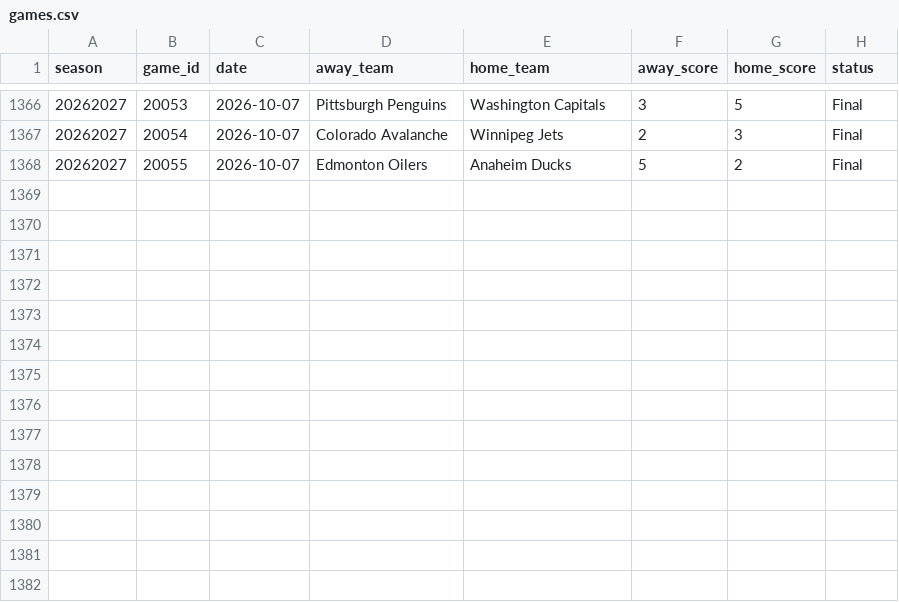
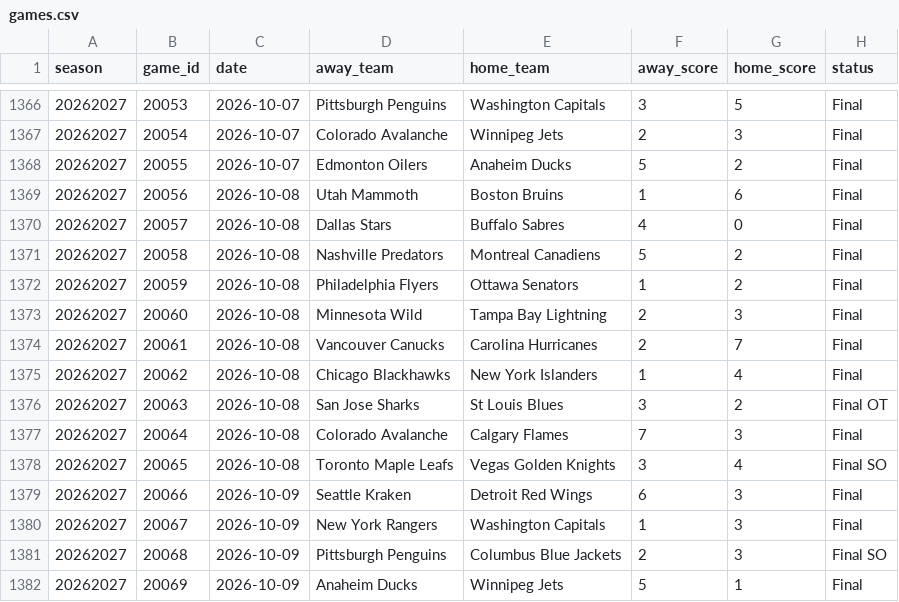
Before and after one commit to tossinramen/nhl, a CSV file: data/games.csv, drawn as a sheet; only a part is shown, gaps mark what is left out.

```diff
--- a/data/games.csv
+++ b/data/games.csv
@@ -1368 +1368,15 @@ season,game_id,date,away_team,home_team,away_score,home_score,status
 20262027,20055,2026-10-07,Edmonton Oilers,Anaheim Ducks,5,2,Final
+20262027,20056,2026-10-08,Utah Mammoth,Boston Bruins,1,6,Final
+20262027,20057,2026-10-08,Dallas Stars,Buffalo Sabres,4,0,Final
+20262027,20058,2026-10-08,Nashville Predators,Montreal Canadiens,5,2,Final
+20262027,20059,2026-10-08,Philadelphia Flyers,Ottawa Senators,1,2,Final
+20262027,20060,2026-10-08,Minnesota Wild,Tampa Bay Lightning,2,3,Final
+20262027,20061,2026-10-08,Vancouver Canucks,Carolina Hurricanes,2,7,Final
+20262027,20062,2026-10-08,Chicago Blackhawks,New York Islanders,1,4,Final
+20262027,20063,2026-10-08,San Jose Sharks,St Louis Blues,3,2,Final OT
+20262027,20064,2026-10-08,Colorado Avalanche,Calgary Flames,7,3,Final
+20262027,20065,2026-10-08,Toronto Maple Leafs,Vegas Golden Knights,3,4,Final SO
+20262027,20066,2026-10-09,Seattle Kraken,Detroit Red Wings,6,3,Final
+20262027,20067,2026-10-09,New York Rangers,Washington Capitals,1,3,Final
+20262027,20068,2026-10-09,Pittsburgh Penguins,Columbus Blue Jackets,2,3,Final SO
+20262027,20069,2026-10-09,Anaheim Ducks,Winnipeg Jets,5,1,Final
```
Also changed, not shown: data/nhl_games.csv, data/odds.csv, 8 other files.
